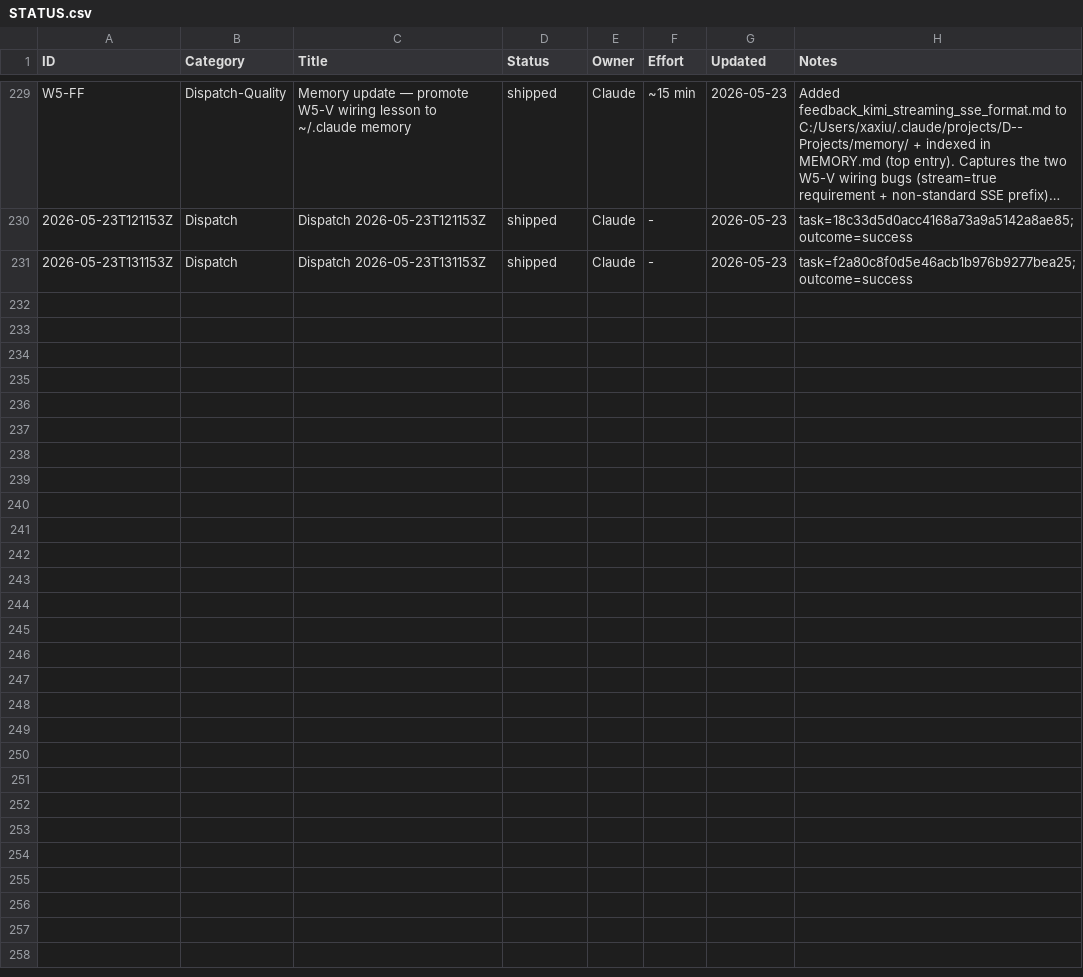
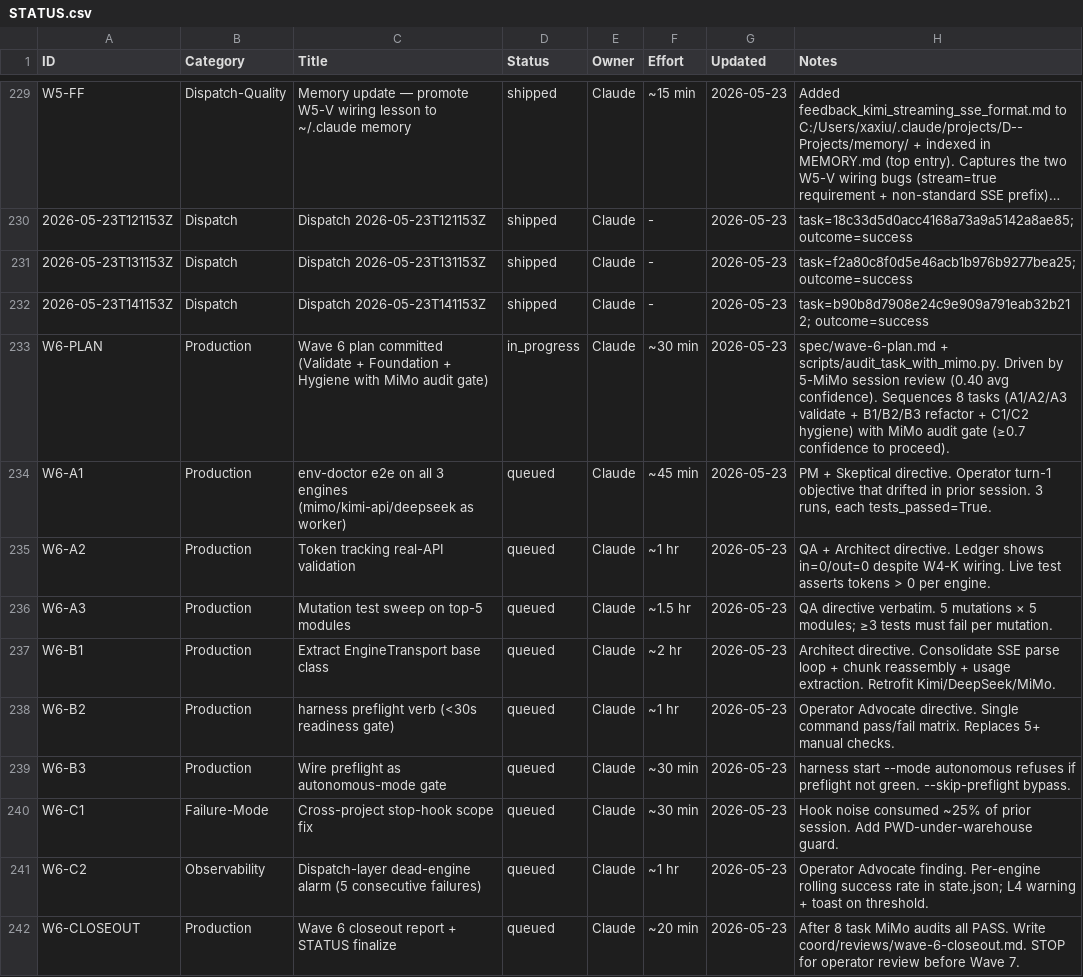
Before and after one commit to xaxiuegg/xaxiu-harness, a CSV file: coord/STATUS.csv, drawn as a sheet; only a part is shown, gaps mark what is left out; long unchanged cells end in …; the diff names each change by its address in the sheet, - before the commit and + after, or states it on an @@ line.

```diff
--- a/coord/STATUS.csv
+++ b/coord/STATUS.csv
+row 232: 2026-05-23T141153Z | Dispatch | Dispatch 2026-05-23T141153Z | shipped | Claude | - | 2026-05-23 | task=b90b8d7908e24c9e909a791eab32b212; outcome=success
+row 233: W6-PLAN | Production | Wave 6 plan committed (Validate + Foundation + Hygiene with MiMo audit gate) | in_progress | Claude | ~30 min | 2026-05-23 | spec/wave-6-plan.md + scripts/audit_task_with_mimo.py. Driven by 5-MiMo session review (0.40 avg confidence). Sequences 8 tasks (A1/A2/A3 validate + B1/B2/B3 refactor + C1/C2 hygiene) with MiMo audit gate (≥0.7 confidence to proceed).
+row 234: W6-A1 | Production | env-doctor e2e on all 3 engines (mimo/kimi-api/deepseek as worker) | queued | Claude | ~45 min | 2026-05-23 | PM + Skeptical directive. Operator turn-1 objective that drifted in prior session. 3 runs, each tests_passed=True.
+row 235: W6-A2 | Production | Token tracking real-API validation | queued | Claude | ~1 hr | 2026-05-23 | QA + Architect directive. Ledger shows in=0/out=0 despite W4-K wiring. Live test asserts tokens > 0 per engine.
+row 236: W6-A3 | Production | Mutation test sweep on top-5 modules | queued | Claude | ~1.5 hr | 2026-05-23 | QA directive verbatim. 5 mutations × 5 modules; ≥3 tests must fail per mutation.
+row 237: W6-B1 | Production | Extract EngineTransport base class | queued | Claude | ~2 hr | 2026-05-23 | Architect directive. Consolidate SSE parse loop + chunk reassembly + usage extraction. Retrofit Kimi/DeepSeek/MiMo.
+row 238: W6-B2 | Production | harness preflight verb (<30s readiness gate) | queued | Claude | ~1 hr | 2026-05-23 | Operator Advocate directive. Single command pass/fail matrix. Replaces 5+ manual checks.
+row 239: W6-B3 | Production | Wire preflight as autonomous-mode gate | queued | Claude | ~30 min | 2026-05-23 | harness start --mode autonomous refuses if preflight not green. --skip-preflight bypass.
+row 240: W6-C1 | Failure-Mode | Cross-project stop-hook scope fix | queued | Claude | ~30 min | 2026-05-23 | Hook noise consumed ~25% of prior session. Add PWD-under-warehouse guard.
+row 241: W6-C2 | Observability | Dispatch-layer dead-engine alarm (5 consecutive failures) | queued | Claude | ~1 hr | 2026-05-23 | Operator Advocate finding. Per-engine rolling success rate in state.json; L4 warning + toast on threshold.
+row 242: W6-CLOSEOUT | Production | Wave 6 closeout report + STATUS finalize | queued | Claude | ~20 min | 2026-05-23 | After 8 task MiMo audits all PASS. Write coord/reviews/wave-6-closeout.md. STOP for operator review before Wave 7.
```
Also changed, not shown: 2 other files.
